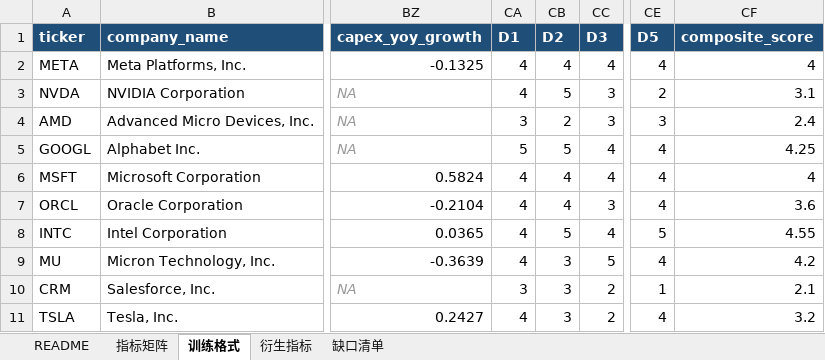
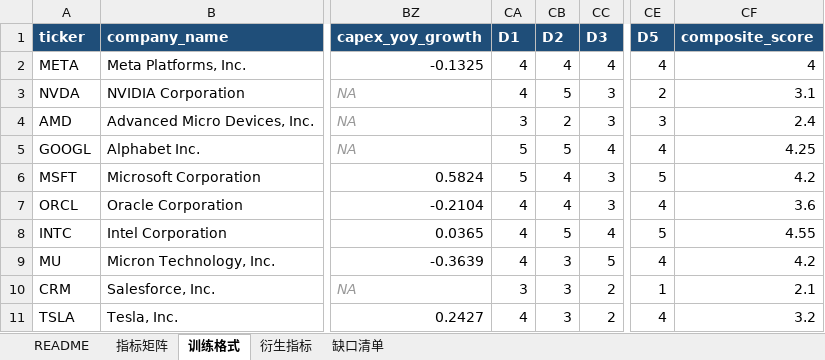
Before and after one commit to zhongyang-260714/depreciation-risk-detection, an Excel workbook: data/extracted/core_indicators_45_v01.xlsx, sheet 训练格式, drawn as a sheet; only a part is shown, gaps mark what is left out; values as stored, in another font and other column widths than the file's, no borders; the diff names each change by its address in the sheet, - before the commit and + after, or states it on an @@ line.

Commit message:
MSFT scores updated to human-verified 5/4/3/4/5 -> 4.20; review_status confirmed for GOOGL/NVDA/AMD/MSFT; training set synced

```diff
--- a/data/extracted/core_indicators_45_v01.xlsx (sheet 训练格式)
+++ b/data/extracted/core_indicators_45_v01.xlsx (sheet 训练格式)
-CA6 (D1): 4
+CA6 (D1): 5
-CC6 (D3): 4
+CC6 (D3): 3
-CE6 (D5): 4
+CE6 (D5): 5
-CF6 (composite_score): 4
+CF6 (composite_score): 4.2
```
Also changed, not shown: 5 other files.
